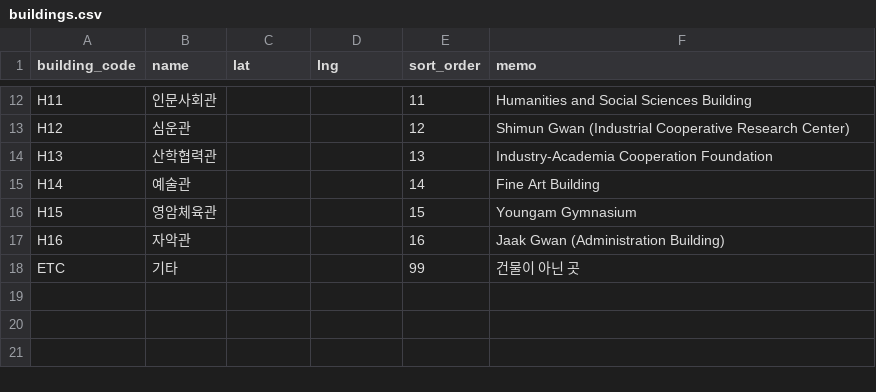
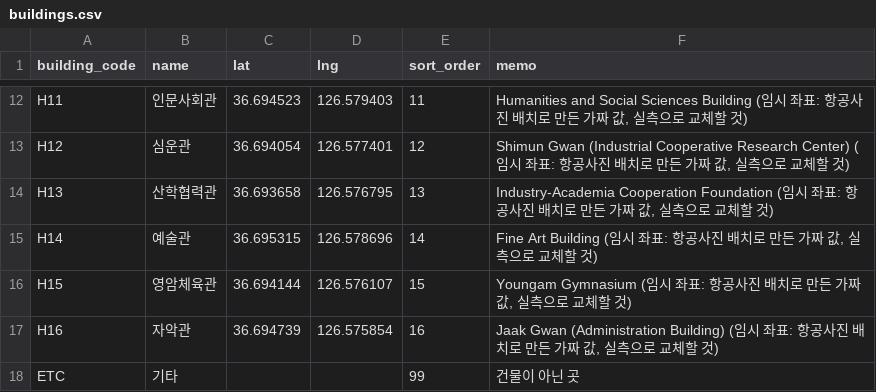
Before and after one commit to benerd03/HS-Lost-Find-Back, a CSV file: data/buildings.csv, drawn as a sheet; only a part is shown, gaps mark what is left out; the diff covers the shown part only; the diff names each change by its address in the sheet, - before the commit and + after, or states it on an @@ line.

```diff
--- a/data/buildings.csv
+++ b/data/buildings.csv
-C12 (lat): (empty)
+C12 (lat): 36.694523
-D12 (lng): (empty)
+D12 (lng): 126.579403
-F12 (memo): …Sciences Building
+F12 (memo): …Sciences Building (임시 좌표: 항공사진 배치로 만든 가짜 값, 실측으로 교체할 것)
-C13 (lat): (empty)
+C13 (lat): 36.694054
-D13 (lng): (empty)
+D13 (lng): 126.577401
-F13 (memo): …Research Center)
+F13 (memo): …Research Center) (임시 좌표: 항공사진 배치로 만든 가짜 값, 실측으로 교체할 것)
-C14 (lat): (empty)
+C14 (lat): 36.693658
-D14 (lng): (empty)
+D14 (lng): 126.576795
-F14 (memo): …Cooperation Foundation
+F14 (memo): …Cooperation Foundation (임시 좌표: 항공사진 배치로 만든 가짜 값, 실측으로 교체할 것)
-C15 (lat): (empty)
+C15 (lat): 36.695315
-D15 (lng): (empty)
+D15 (lng): 126.578696
-F15 (memo): Fine Art Building
+F15 (memo): Fine Art Building (임시 좌표: 항공사진 배치로 만든 가짜 값, 실측으로 교체할 것)
-C16 (lat): (empty)
+C16 (lat): 36.694144
-D16 (lng): (empty)
+D16 (lng): 126.576107
-F16 (memo): Youngam Gymnasium
+F16 (memo): Youngam Gymnasium (임시 좌표: 항공사진 배치로 만든 가짜 값, 실측으로 교체할 것)
-C17 (lat): (empty)
+C17 (lat): 36.694739
-D17 (lng): (empty)
+D17 (lng): 126.575854
-F17 (memo): …(Administration Building)
+F17 (memo): …(Administration Building) (임시 좌표: 항공사진 배치로 만든 가짜 값, 실측으로 교체할 것)
```
Also changed, not shown: 30 edited cells elsewhere in this file, 23 other files.
